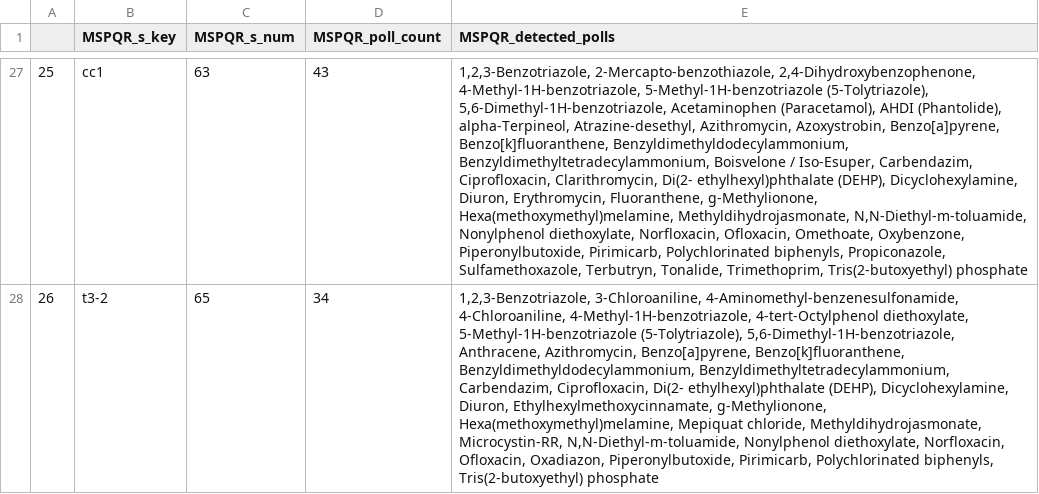
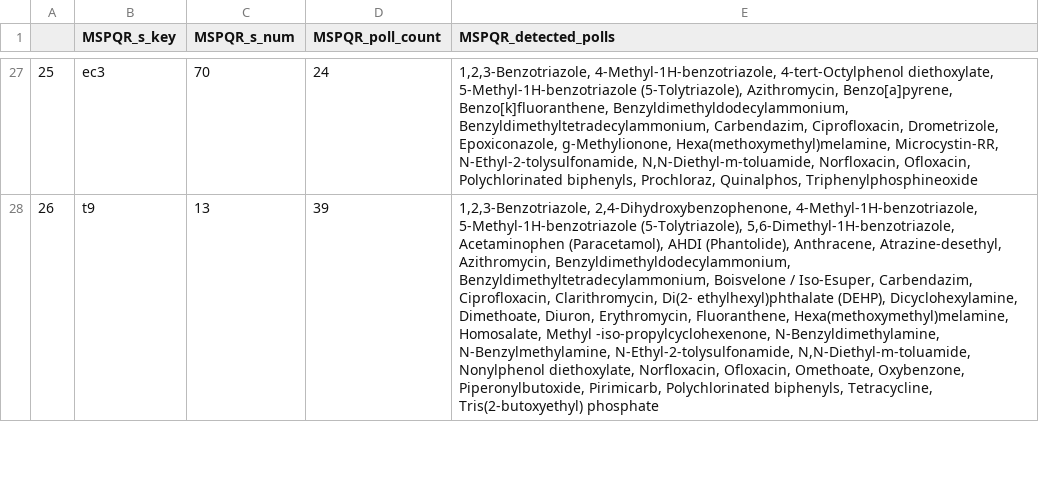
Before and after one commit to SWAIN-Project/Ergene-Data, a CSV file: baseline-results/mspqr_placements.csv, drawn as a sheet; only a part is shown, gaps mark what is left out; the diff covers the shown part only; the diff names each change by its address in the sheet, - before the commit and + after, or states it on an @@ line.

```diff
--- a/baseline-results/mspqr_placements.csv
+++ b/baseline-results/mspqr_placements.csv
-B27 (MSPQR_s_key): cc1
+B27 (MSPQR_s_key): ec3
-C27 (MSPQR_s_num): 63
+C27 (MSPQR_s_num): 70
-D27 (MSPQR_poll_count): 43
+D27 (MSPQR_poll_count): 24
-E27 (MSPQR_detected_polls): 1,2,3-Benzotriazole, 2-Mercapto-benzothiazole, 2,4-Dihydroxybenzophenone, 4-Methyl-1H-benzotriazole, 5-Methyl-1H-benzotriazole (5-Tolytriazole), 5,6-Dimethyl-1H-benzotriazole, Acetaminophen (Paracetamol), AHDI (Phantolide), alpha-Terpineol, Atrazine-desethyl, Azithromycin, Azoxystrobin, Benzo[a]pyrene, Benzo[k]fluoranthene, Benzyldimethyldodecylammonium, Benzyldimethyltetradecylammonium, Boisvelone / Iso-Esuper, Carbendazim, Ciprofloxacin, Clarithromycin, Di(2- ethylhexyl)phthalate (DEHP), Dicyclohexylamine, Diuron, Erythromycin, Fluoranthene, g-Methylionone, Hexa(methoxymethyl)melamine, Methyldihydrojasmonate, N,N-Diethyl-m-toluamide, Nonylphenol diethoxylate, Norfloxacin, Ofloxacin, Omethoate, Oxybenzone, Piperonylbutoxide, Pirimicarb, Polychlorinated biphenyls, Propiconazole, Sulfamethoxazole, Terbutryn, Tonalide, Trimethoprim, Tris(2-butoxyethyl) phosphate
+E27 (MSPQR_detected_polls): 1,2,3-Benzotriazole, 4-Methyl-1H-benzotriazole, 4-tert-Octylphenol diethoxylate, 5-Methyl-1H-benzotriazole (5-Tolytriazole), Azithromycin, Benzo[a]pyrene, Benzo[k]fluoranthene, Benzyldimethyldodecylammonium, Benzyldimethyltetradecylammonium, Carbendazim, Ciprofloxacin, Drometrizole, Epoxiconazole, g-Methylionone, Hexa(methoxymethyl)melamine, Microcystin-RR, N-Ethyl-2-tolysulfonamide, N,N-Diethyl-m-toluamide, Norfloxacin, Ofloxacin, Polychlorinated biphenyls, Prochloraz, Quinalphos, Triphenylphosphineoxide
-B28 (MSPQR_s_key): t3-2
+B28 (MSPQR_s_key): t9
-C28 (MSPQR_s_num): 65
+C28 (MSPQR_s_num): 13
-D28 (MSPQR_poll_count): 34
+D28 (MSPQR_poll_count): 39
-E28 (MSPQR_detected_polls): 1,2,3-Benzotriazole, 3-Chloroaniline, 4-Aminomethyl-benzenesulfonamide, 4-Chloroaniline, 4-Methyl-1H-benzotriazole, 4-tert-Octylphenol diethoxylate, 5-Methyl-1H-benzotriazole (5-Tolytriazole), 5,6-Dimethyl-1H-benzotriazole, Anthracene, Azithromycin, Benzo[a]pyrene, Benzo[k]fluoranthene, Benzyldimethyldodecylammonium, Benzyldimethyltetradecylammonium, Carbendazim, Ciprofloxacin, Di(2- ethylhexyl)phthalate (DEHP), Dicyclohexylamine, Diuron, Ethylhexylmethoxycinnamate, g-Methylionone, Hexa(methoxymethyl)melamine, Mepiquat chloride, Methyldihydrojasmonate, Microcystin-RR, N,N-Diethyl-m-toluamide, Nonylphenol diethoxylate, Norfloxacin, Ofloxacin, Oxadiazon, Piperonylbutoxide, Pirimicarb, Polychlorinated biphenyls, Tris(2-butoxyethyl) phosphate
+E28 (MSPQR_detected_polls): 1,2,3-Benzotriazole, 2,4-Dihydroxybenzophenone, 4-Methyl-1H-benzotriazole, 5-Methyl-1H-benzotriazole (5-Tolytriazole), 5,6-Dimethyl-1H-benzotriazole, Acetaminophen (Paracetamol), AHDI (Phantolide), Anthracene, Atrazine-desethyl, Azithromycin, Benzyldimethyldodecylammonium, Benzyldimethyltetradecylammonium, Boisvelone / Iso-Esuper, Carbendazim, Ciprofloxacin, Clarithromycin, Di(2- ethylhexyl)phthalate (DEHP), Dicyclohexylamine, Dimethoate, Diuron, Erythromycin, Fluoranthene, Hexa(methoxymethyl)melamine, Homosalate, Methyl -iso-propylcyclohexenone, N-Benzyldimethylamine, N-Benzylmethylamine, N-Ethyl-2-tolysulfonamide, N,N-Diethyl-m-toluamide, Nonylphenol diethoxylate, Norfloxacin, Ofloxacin, Omethoate, Oxybenzone, Piperonylbutoxide, Pirimicarb, Polychlorinated biphenyls, Tetracycline, Tris(2-butoxyethyl) phosphate
```
Also changed, not shown: 107 edited cells elsewhere in this file, baseline-results/gpmi_placements.csv, baseline-results/qpen_placements.csv, 3 other files.
